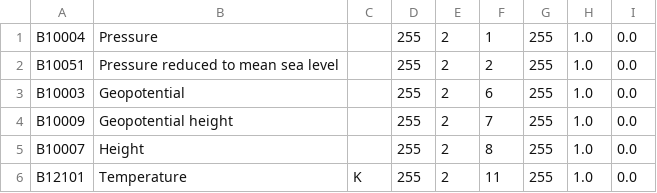
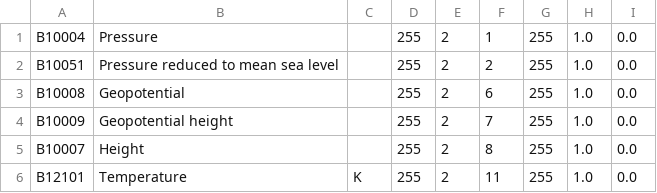
Before and after one commit to ARPA-SIMC/libsim, a CSV file: data/vargrib2bufr.csv, drawn as a sheet; only a part is shown.

Commit message:
migrating to dballe5 for geopotential
git-svn-id: https://svn.smr.arpa.emr.it/vol7d/trunk@787 500a5620-302c-0410-bb8c-d54761bbe776

```diff
--- a/data/vargrib2bufr.csv
+++ b/data/vargrib2bufr.csv
@@ -2,3 +2,3 @@ B10004,Pressure,,255,2,1,255,1.0,0.0
 B10051,Pressure reduced to mean sea level,,255,2,2,255,1.0,0.0
-B10003,Geopotential,,255,2,6,255,1.0,0.0
+B10008,Geopotential,,255,2,6,255,1.0,0.0
 B10009,Geopotential height,,255,2,7,255,1.0,0.0
```
